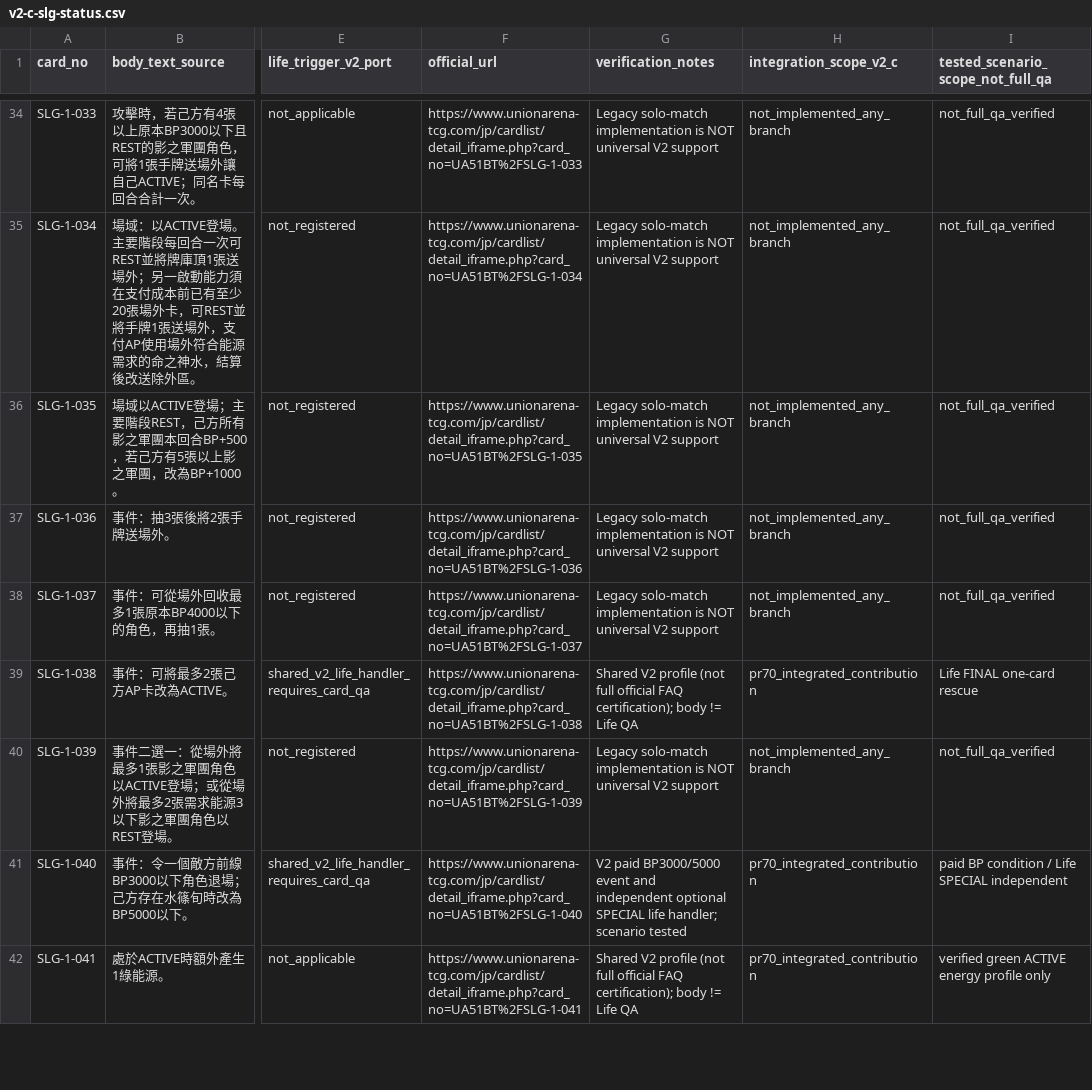
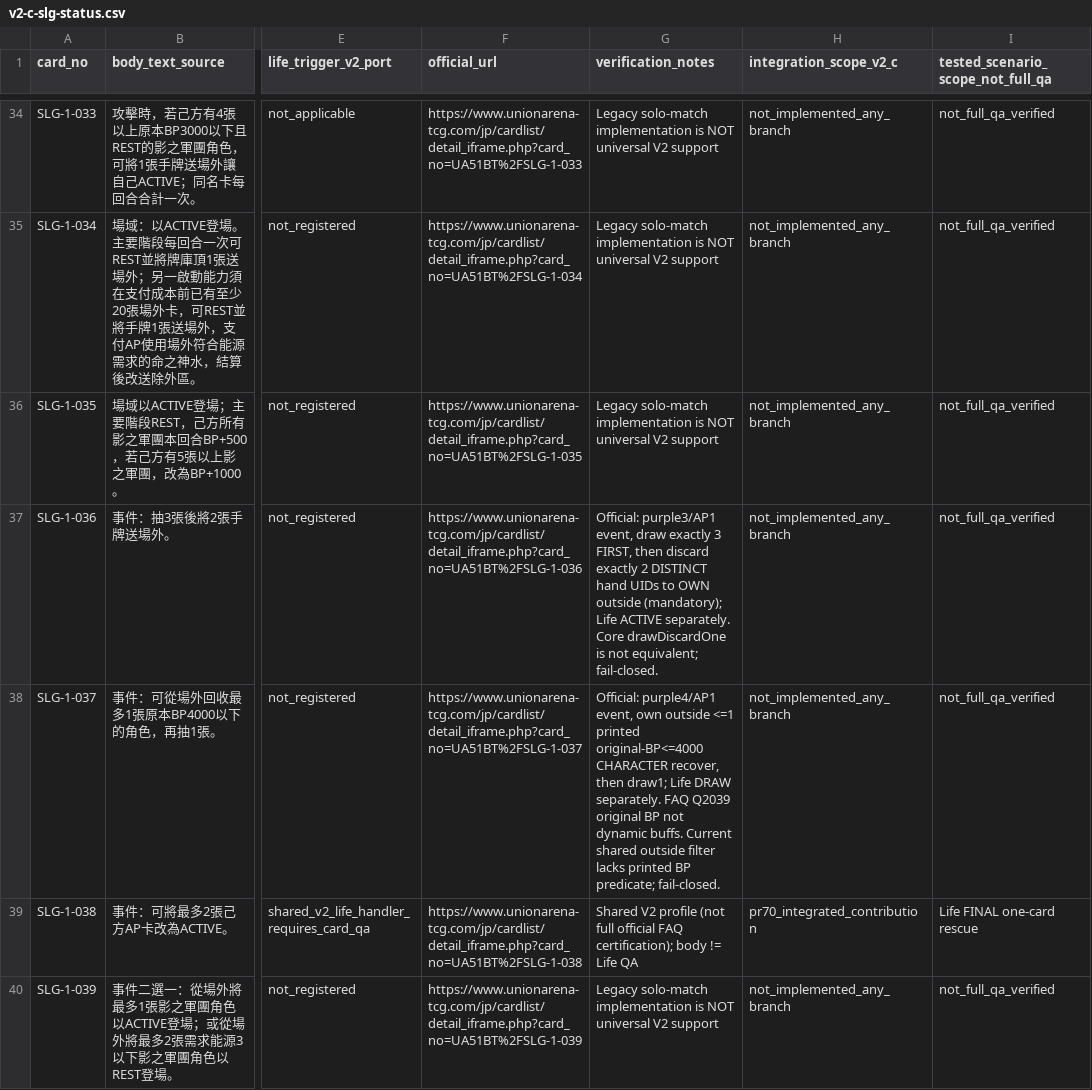
Before and after one commit to will00t-debug/Ua, a CSV file: audit/v2-c-slg-status.csv, drawn as a sheet; only a part is shown, gaps mark what is left out; the shorter side is filled out with more unchanged rows; the diff names each change by its address in the sheet, - before the commit and + after, or states it on an @@ line.

Commit message:
audit(v2-c): document four official source-locked topN, discard2 and printed BP core blockers

```diff
--- a/audit/v2-c-slg-status.csv
+++ b/audit/v2-c-slg-status.csv
-G37 (verification_notes): Legacy solo-match implementation is NOT universal V2 support
+G37 (verification_notes): Official: purple3/AP1 event, draw exactly 3 FIRST, then discard exactly 2 DISTINCT hand UIDs to OWN outside (mandatory); Life ACTIVE separately. Core drawDiscardOne is not equivalent; fail-closed.
-G38 (verification_notes): Legacy solo-match implementation is NOT universal V2 support
+G38 (verification_notes): Official: purple4/AP1 event, own outside <=1 printed original-BP<=4000 CHARACTER recover, then draw1; Life DRAW separately. FAQ Q2039 original BP not dynamic buffs. Current shared outside filter lacks printed BP predicate; fail-closed.
```
